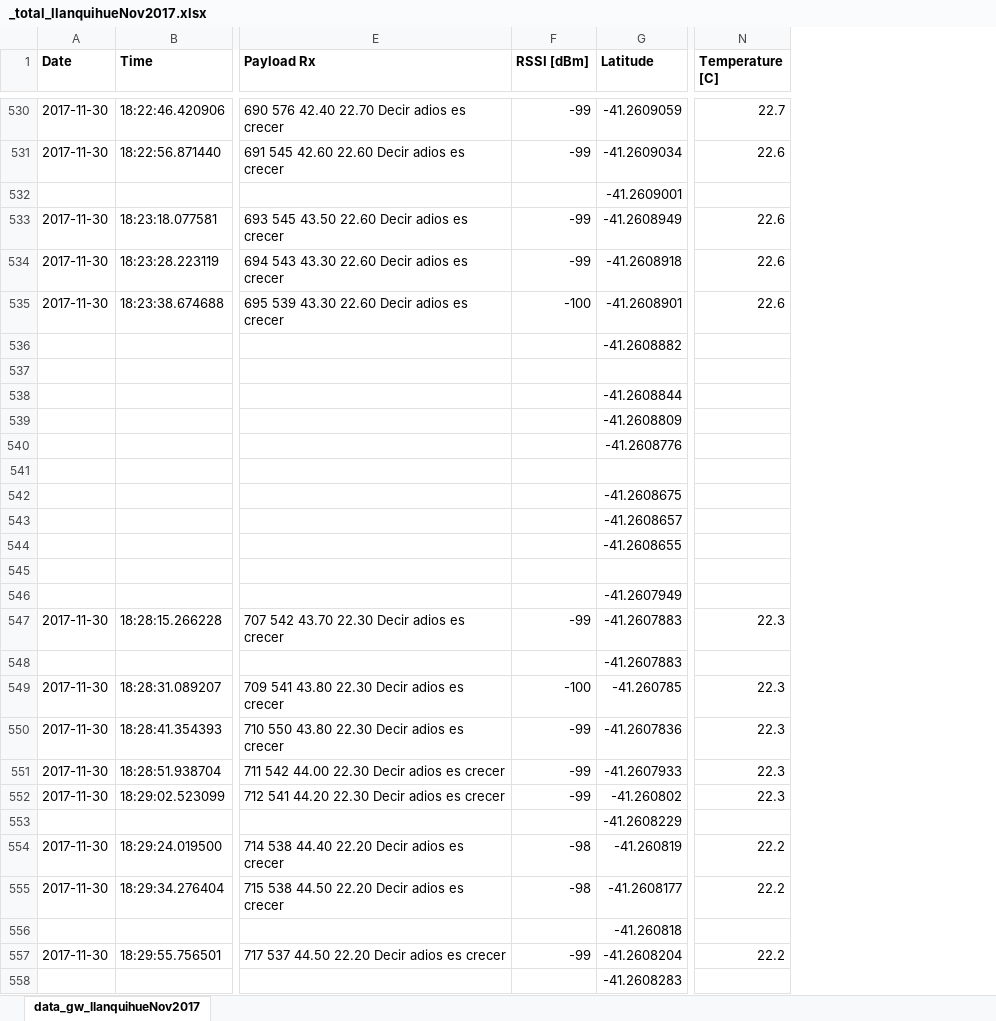
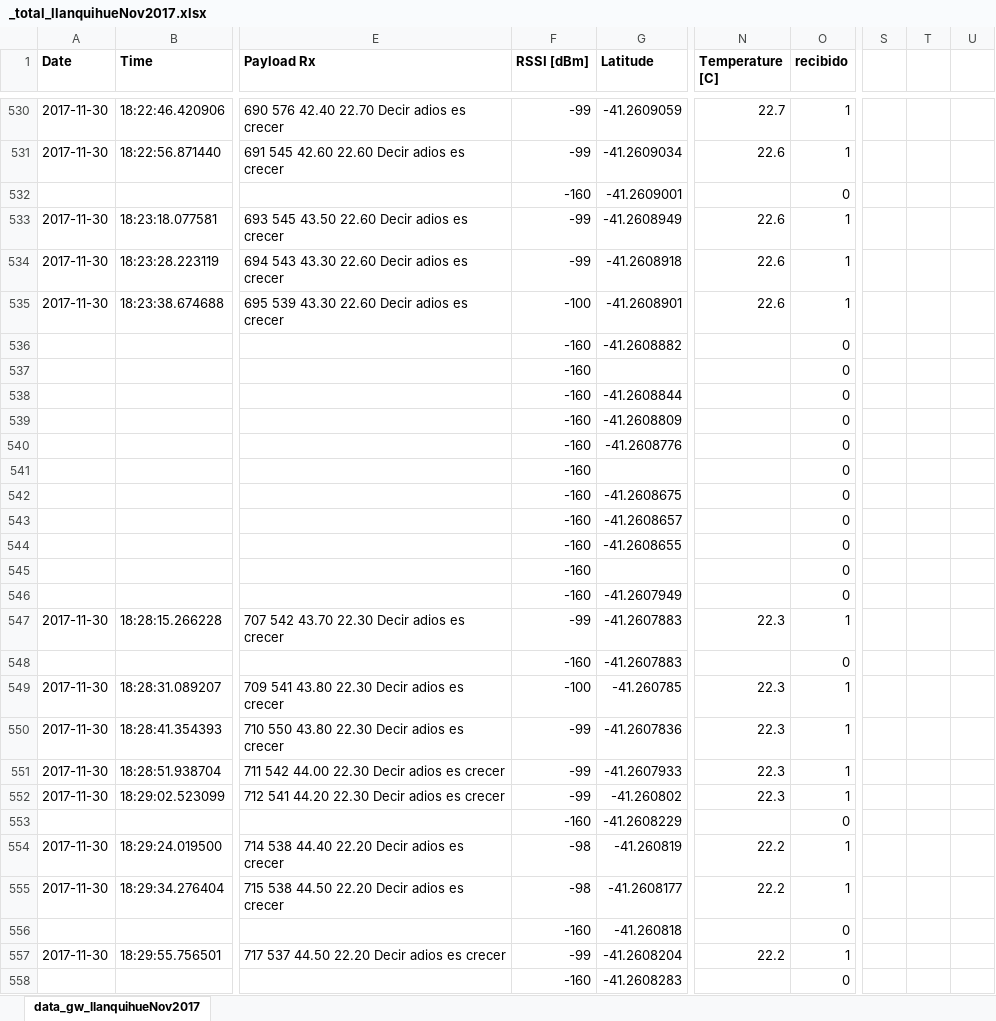
Before and after one commit to SCOT-FundacionLegadoChile/monitoreo-humedales-llanquihue, an Excel workbook: pruebas/Llanquihue Nov 2017/_total_llanquihueNov2017.xlsx, sheet data_gw_llanquihueNov2017, drawn as a sheet; only a part is shown, gaps mark what is left out; values as stored, in another font and other column widths than the file's, no borders; the diff covers the shown part only; the diff names each change by its address in the sheet, - before the commit and + after, or states it on an @@ line.

```diff
--- a/pruebas/Llanquihue Nov 2017/_total_llanquihueNov2017.xlsx (sheet data_gw_llanquihueNov2017)
+++ b/pruebas/Llanquihue Nov 2017/_total_llanquihueNov2017.xlsx (sheet data_gw_llanquihueNov2017)
+column O (recibido), rows 530-558: 1 | 1 | 0 | 1 | 1 | 1 | 0 | 0 | 0 | 0 | 0 | 0 | 0 | 0 | 0 | 0 | 0 | 1 | 0 | 1 | 1 | 1 | 1 | 0 | 1 | 1 | 0 | 1 | 0
+column S, empty
+column T, empty
+column U, empty
-F532 (RSSI [dBm]): (empty)
+F532 (RSSI [dBm]): -160
-F536:F546 (RSSI [dBm]): (empty)
+F536:F546 (RSSI [dBm]): -160
-F548 (RSSI [dBm]): (empty)
+F548 (RSSI [dBm]): -160
-F553 (RSSI [dBm]): (empty)
+F553 (RSSI [dBm]): -160
-F556 (RSSI [dBm]): (empty)
+F556 (RSSI [dBm]): -160
-F558 (RSSI [dBm]): (empty)
+F558 (RSSI [dBm]): -160
```
Also changed, not shown: 205 edited cells elsewhere in this sheet, 48 other files.
